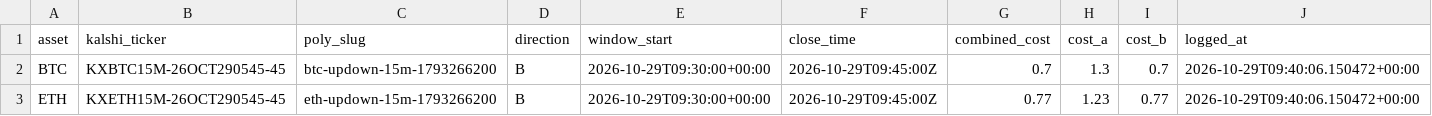
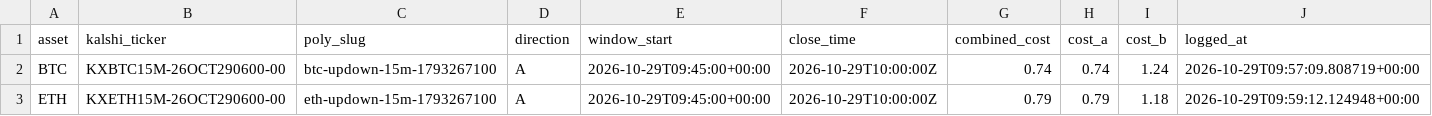
Before and after one commit to Prinxe-crypto/reference-gap-bot-v2, a CSV file: open_positions.csv, drawn as a sheet.

```diff
--- a/open_positions.csv
+++ b/open_positions.csv
@@ -1,3 +1,3 @@
 asset,kalshi_ticker,poly_slug,direction,window_start,close_time,combined_cost,cost_a,cost_b,logged_at
-BTC,KXBTC15M-26OCT290545-45,btc-updown-15m-1793266200,B,2026-10-29T09:30:00+00:00,2026-10-29T09:45:00Z,0.7,1.3,0.7,2026-10-29T09:40:06.150472+00:00
-ETH,KXETH15M-26OCT290545-45,eth-updown-15m-1793266200,B,2026-10-29T09:30:00+00:00,2026-10-29T09:45:00Z,0.77,1.23,0.77,2026-10-29T09:40:06.150472+00:00
+BTC,KXBTC15M-26OCT290600-00,btc-updown-15m-1793267100,A,2026-10-29T09:45:00+00:00,2026-10-29T10:00:00Z,0.74,0.74,1.24,2026-10-29T09:57:09.808719+00:00
+ETH,KXETH15M-26OCT290600-00,eth-updown-15m-1793267100,A,2026-10-29T09:45:00+00:00,2026-10-29T10:00:00Z,0.79,0.79,1.18,2026-10-29T09:59:12.124948+00:00
```
Also changed, not shown: 1 other file.
